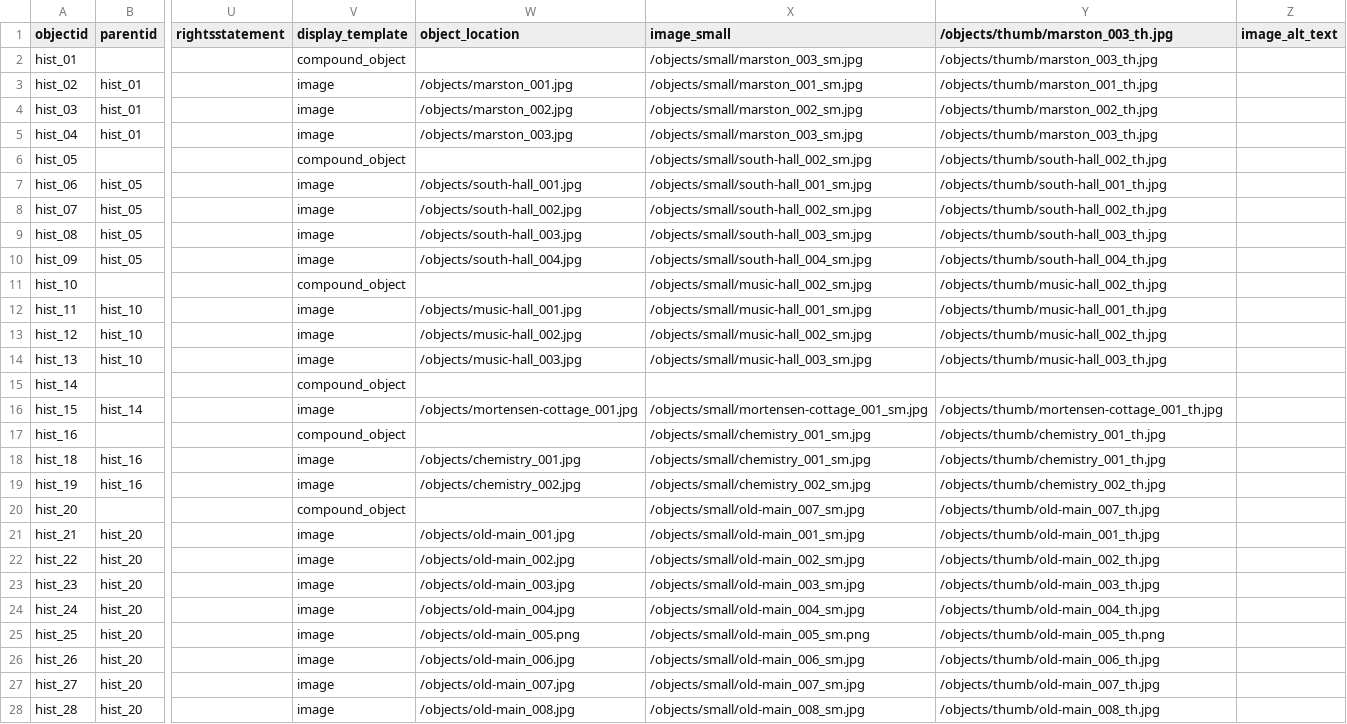
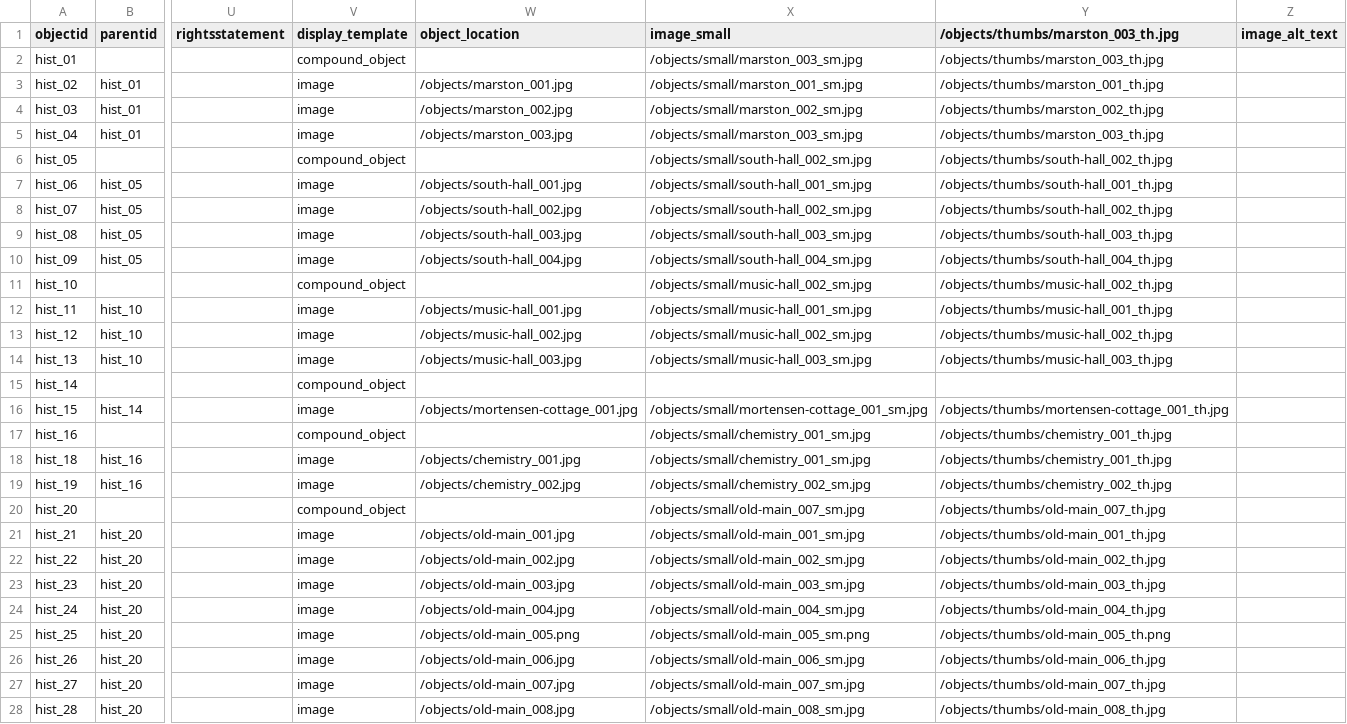
Before and after one commit to isu-digital/historic-buildings, a CSV file: _data/historic-buildings.csv, drawn as a sheet; only a part is shown, gaps mark what is left out; the diff covers the shown part only; the diff names each change by its address in the sheet, - before the commit and + after, or states it on an @@ line.

Commit message:
Update metadata

```diff
--- a/_data/historic-buildings.csv
+++ b/_data/historic-buildings.csv
-Y1: /objects/thumb/marston_003_th.jpg
+Y1: /objects/thumbs/marston_003_th.jpg
-Y2: /objects/thumb/marston_003_th.jpg
+Y2: /objects/thumbs/marston_003_th.jpg
-Y3: /objects/thumb/marston_001_th.jpg
+Y3: /objects/thumbs/marston_001_th.jpg
-Y4: /objects/thumb/marston_002_th.jpg
+Y4: /objects/thumbs/marston_002_th.jpg
-Y5: /objects/thumb/marston_003_th.jpg
+Y5: /objects/thumbs/marston_003_th.jpg
-Y6: /objects/thumb/south-hall_002_th.jpg
+Y6: /objects/thumbs/south-hall_002_th.jpg
-Y7: /objects/thumb/south-hall_001_th.jpg
+Y7: /objects/thumbs/south-hall_001_th.jpg
-Y8: /objects/thumb/south-hall_002_th.jpg
+Y8: /objects/thumbs/south-hall_002_th.jpg
-Y9: /objects/thumb/south-hall_003_th.jpg
+Y9: /objects/thumbs/south-hall_003_th.jpg
-Y10: /objects/thumb/south-hall_004_th.jpg
+Y10: /objects/thumbs/south-hall_004_th.jpg
-Y11: /objects/thumb/music-hall_002_th.jpg
+Y11: /objects/thumbs/music-hall_002_th.jpg
-Y12: /objects/thumb/music-hall_001_th.jpg
+Y12: /objects/thumbs/music-hall_001_th.jpg
-Y13: /objects/thumb/music-hall_002_th.jpg
+Y13: /objects/thumbs/music-hall_002_th.jpg
-Y14: /objects/thumb/music-hall_003_th.jpg
+Y14: /objects/thumbs/music-hall_003_th.jpg
-Y16: /objects/thumb/mortensen-cottage_001_th.jpg
+Y16: /objects/thumbs/mortensen-cottage_001_th.jpg
-Y17:Y18: /objects/thumb/chemistry_001_th.jpg
+Y17:Y18: /objects/thumbs/chemistry_001_th.jpg
-Y19: /objects/thumb/chemistry_002_th.jpg
+Y19: /objects/thumbs/chemistry_002_th.jpg
-Y20: /objects/thumb/old-main_007_th.jpg
+Y20: /objects/thumbs/old-main_007_th.jpg
-Y21: /objects/thumb/old-main_001_th.jpg
+Y21: /objects/thumbs/old-main_001_th.jpg
-Y22: /objects/thumb/old-main_002_th.jpg
+Y22: /objects/thumbs/old-main_002_th.jpg
-Y23: /objects/thumb/old-main_003_th.jpg
+Y23: /objects/thumbs/old-main_003_th.jpg
-Y24: /objects/thumb/old-main_004_th.jpg
+Y24: /objects/thumbs/old-main_004_th.jpg
-Y25: /objects/thumb/old-main_005_th.png
+Y25: /objects/thumbs/old-main_005_th.png
-Y26: /objects/thumb/old-main_006_th.jpg
+Y26: /objects/thumbs/old-main_006_th.jpg
-Y27: /objects/thumb/old-main_007_th.jpg
+Y27: /objects/thumbs/old-main_007_th.jpg
-Y28: /objects/thumb/old-main_008_th.jpg
+Y28: /objects/thumbs/old-main_008_th.jpg
```
Also changed, not shown: 46 edited cells elsewhere in this file.
